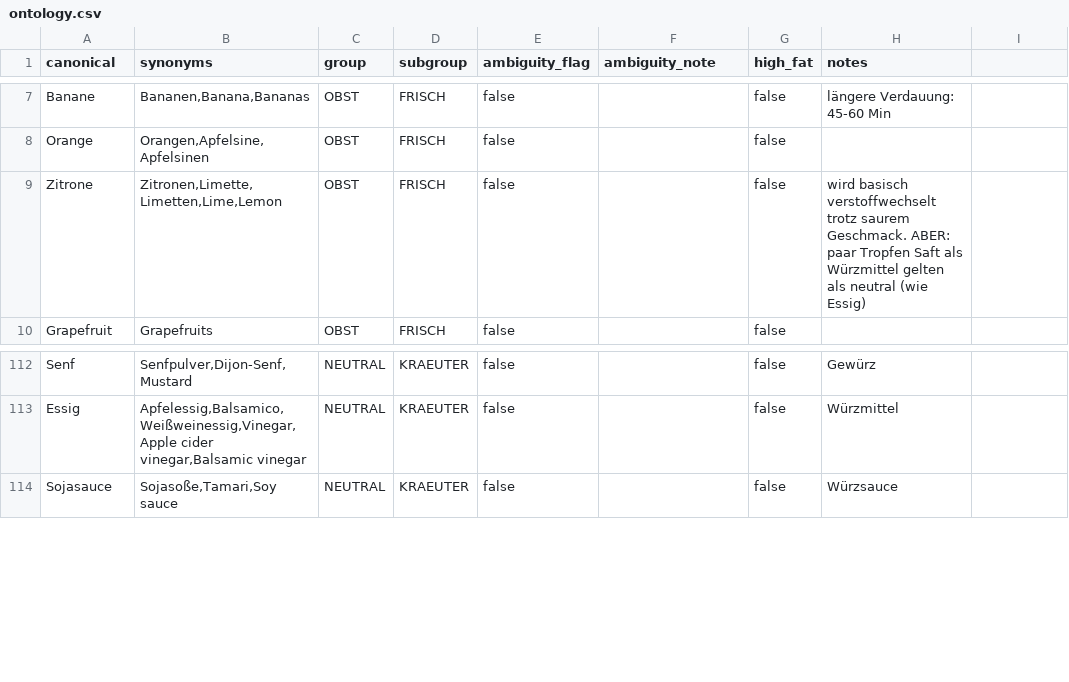
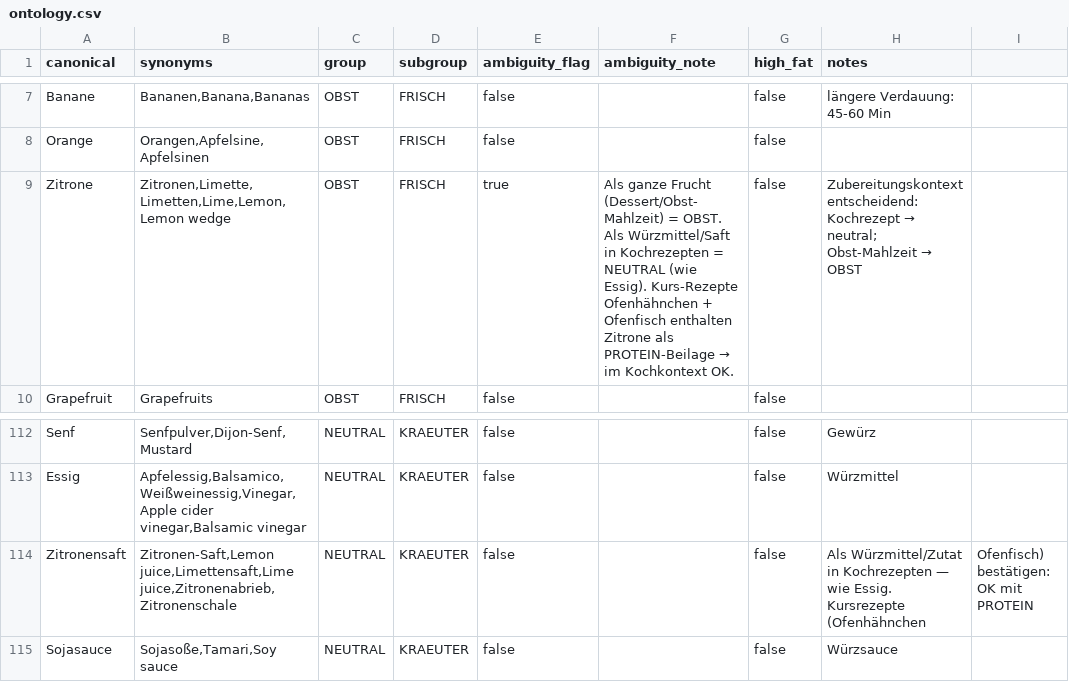
Before and after one commit to finnflow/lebensessenz-kursbot, a CSV file: trennkost/data/ontology.csv, drawn as a sheet; only a part is shown, gaps mark what is left out.

```diff
--- a/trennkost/data/ontology.csv
+++ b/trennkost/data/ontology.csv
@@ -8,3 +8,3 @@ Banane,"Bananen,Banana,Bananas",OBST,FRISCH,false,,false,längere Verdauung: 45-
 Orange,"Orangen,Apfelsine,Apfelsinen",OBST,FRISCH,false,,false,
-Zitrone,"Zitronen,Limette,Limetten,Lime,Lemon",OBST,FRISCH,false,,false,wird basisch verstoffwechselt trotz saurem Geschmack. ABER: paar Tropfen Saft als Würzmittel gelten als neutral (wie Essig)
+Zitrone,"Zitronen,Limette,Limetten,Lime,Lemon,Lemon wedge",OBST,FRISCH,true,Als ganze Frucht (Dessert/Obst-Mahlzeit) = OBST. Als Würzmittel/Saft in Kochrezepten = NEUTRAL (wie Essig). Kurs-Rezepte Ofenhähnchen + Ofenfisch enthalten Zitrone als PROTEIN-Beilage → im Kochkontext OK.,false,Zubereitungskontext entscheidend: Kochrezept → neutral; Obst-Mahlzeit → OBST
 Grapefruit,Grapefruits,OBST,FRISCH,false,,false,
@@ -113,2 +113,3 @@ Senf,"Senfpulver,Dijon-Senf,Mustard",NEUTRAL,KRAEUTER,false,,false,Gewürz
 Essig,"Apfelessig,Balsamico,Weißweinessig,Vinegar,Apple cider vinegar,Balsamic vinegar",NEUTRAL,KRAEUTER,false,,false,Würzmittel
+Zitronensaft,"Zitronen-Saft,Lemon juice,Limettensaft,Lime juice,Zitronenabrieb,Zitronenschale",NEUTRAL,KRAEUTER,false,,false,Als Würzmittel/Zutat in Kochrezepten — wie Essig. Kursrezepte (Ofenhähnchen, Ofenfisch) bestätigen: OK mit PROTEIN
 Sojasauce,"Sojasoße,Tamari,Soy sauce",NEUTRAL,KRAEUTER,false,,false,Würzsauce
```
Also changed, not shown: 1 other file.
